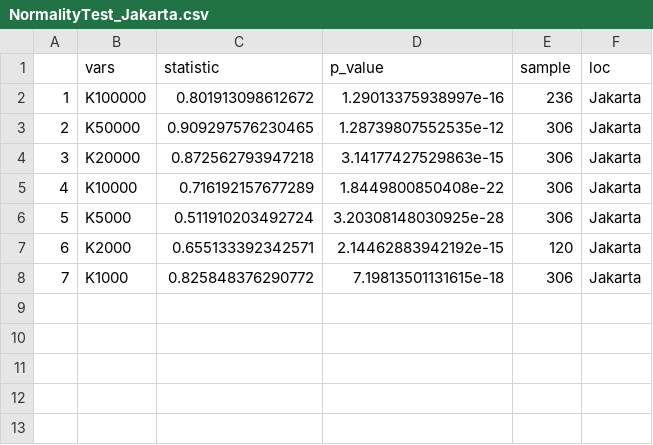
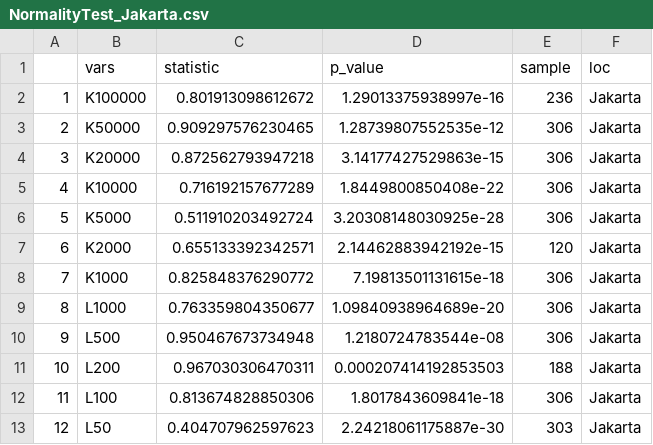
Before and after one commit to vcarlsberg/tesis, a CSV file: NormalityTest_Jakarta.csv, drawn as a sheet; the diff names each change by its address in the sheet, - before the commit and + after, or states it on an @@ line.

```diff
--- a/NormalityTest_Jakarta.csv
+++ b/NormalityTest_Jakarta.csv
+row 9: 8 | L1000 | 0.763359804350677 | 1.09840938964689e-20 | 306 | Jakarta
+row 10: 9 | L500 | 0.950467673734948 | 1.2180724783544e-08 | 306 | Jakarta
+row 11: 10 | L200 | 0.967030306470311 | 0.000207414192853503 | 188 | Jakarta
+row 12: 11 | L100 | 0.813674828850306 | 1.8017843609841e-18 | 306 | Jakarta
+row 13: 12 | L50 | 0.404707962597623 | 2.24218061175887e-30 | 303 | Jakarta
```
Also changed, not shown: ADFTest_Jakarta.csv, DescriptiveStatistics_Jakarta.csv, 27 other files.
